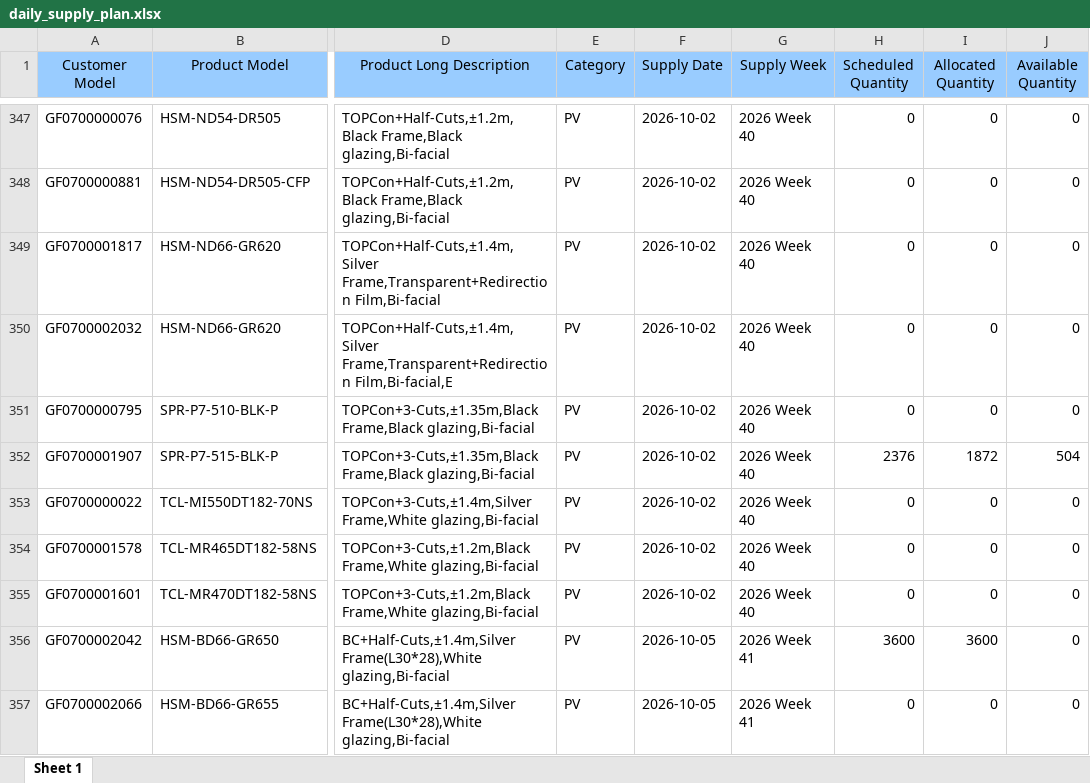
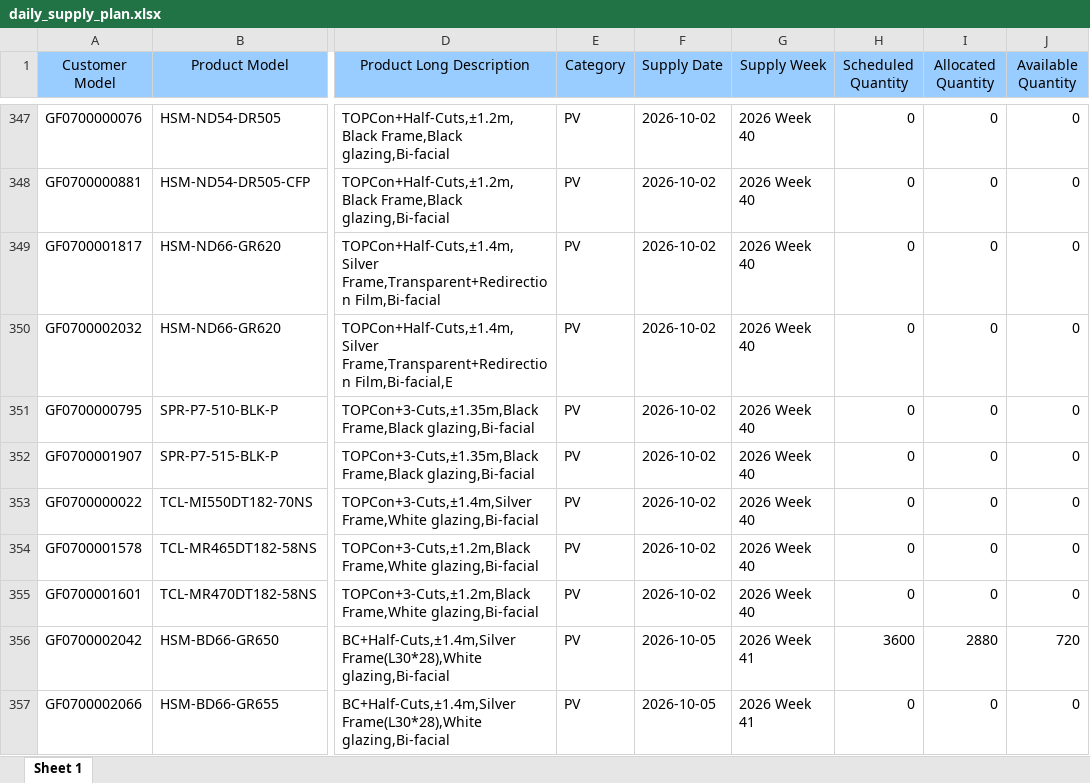
Before and after one commit to hantsuii/EUPV2026, an Excel workbook: templates/daily_supply_plan.xlsx, sheet Sheet 1, drawn as a sheet; only a part is shown, gaps mark what is left out; values as stored, in another font and other column widths than the file's, no borders; the diff covers the shown part only; the diff names each change by its address in the sheet, - before the commit and + after, or states it on an @@ line.

```diff
--- a/templates/daily_supply_plan.xlsx (sheet Sheet 1)
+++ b/templates/daily_supply_plan.xlsx (sheet Sheet 1)
-H352 (Scheduled Quantity): 2376
+H352 (Scheduled Quantity): 0
-I352 (Allocated Quantity): 1872
+I352 (Allocated Quantity): 0
-J352 (Available Quantity): 504
+J352 (Available Quantity): 0
-I356 (Allocated Quantity): 3600
+I356 (Allocated Quantity): 2880
-J356 (Available Quantity): 0
+J356 (Available Quantity): 720
```
Also changed, not shown: 6 added rows, 5 removed rows, 33 moved rows and 76 edited cells elsewhere in this sheet, templates/inventory.xlsx, 1 other file.
